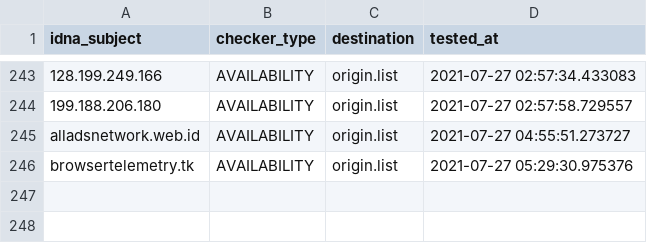
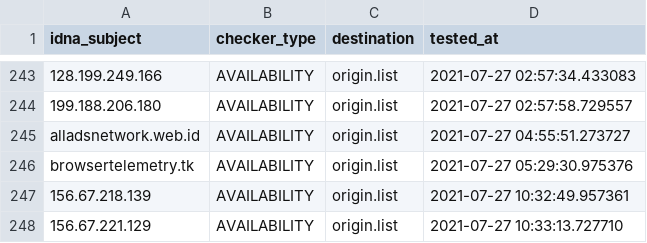
Before and after one commit to dead-hosts/AdBlockID_git_realodix, a CSV file: .pyfunceble/inactive.csv, drawn as a sheet; only a part is shown, gaps mark what is left out; the diff names each change by its address in the sheet, - before the commit and + after, or states it on an @@ line.

```diff
--- a/.pyfunceble/inactive.csv
+++ b/.pyfunceble/inactive.csv
+row 247: 156.67.218.139 | AVAILABILITY | origin.list | 2021-07-27 10:32:49.957361
+row 248: 156.67.221.129 | AVAILABILITY | origin.list | 2021-07-27 10:33:13.727710
```
Also changed, not shown: output/origin.list/continue.csv, 12 other files.
